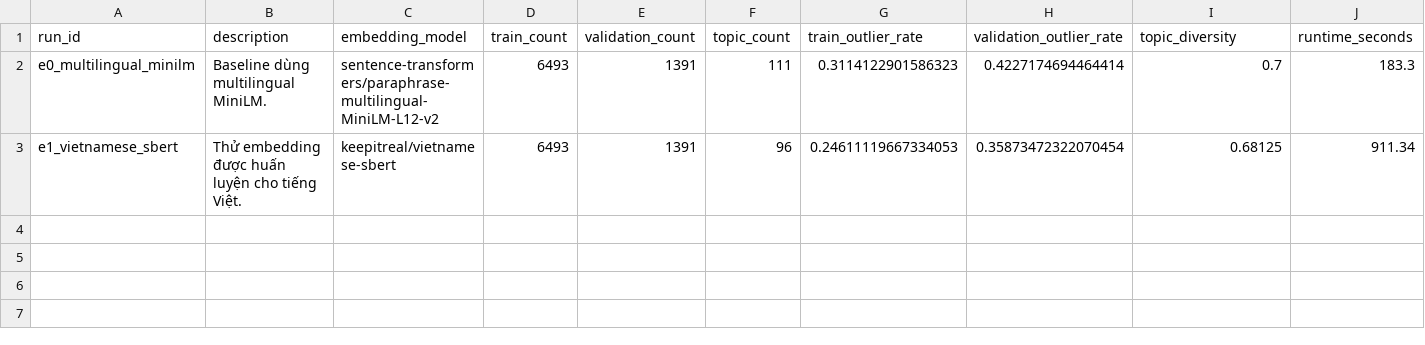
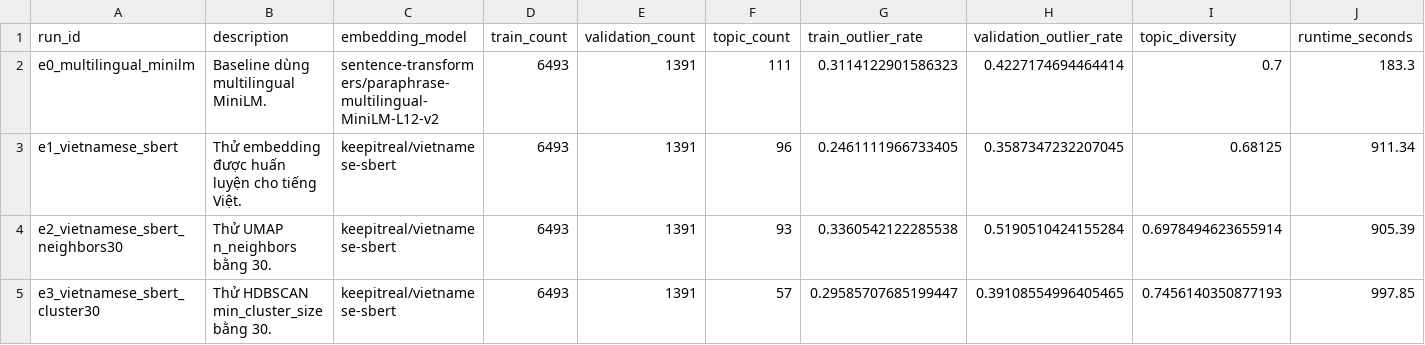
Before and after one commit to lunatran141/vietnamese-news-topic-discovery, a CSV file: results/bertopic_experiments/summary.csv, drawn as a sheet.

Commit message:
experiment(M14): add full UMAP and HDBSCAN results

```diff
--- a/results/bertopic_experiments/summary.csv
+++ b/results/bertopic_experiments/summary.csv
@@ -2,2 +2,4 @@
 e0_multilingual_minilm,Baseline dùng multilingual MiniLM.,sentence-transformers/paraphrase-multilingual-MiniLM-L12-v2,6493,1391,111,0.3114122901586323,0.4227174694464414,0.7,183.3
-e1_vietnamese_sbert,Thử embedding được huấn luyện cho tiếng Việt.,keepitreal/vietnamese-sbert,6493,1391,96,0.24611119667334053,0.35873472322070454,0.68125,911.34
+e1_vietnamese_sbert,Thử embedding được huấn luyện cho tiếng Việt.,keepitreal/vietnamese-sbert,6493,1391,96,0.2461111966733405,0.3587347232207045,0.68125,911.34
+e2_vietnamese_sbert_neighbors30,Thử UMAP n_neighbors bằng 30.,keepitreal/vietnamese-sbert,6493,1391,93,0.3360542122285538,0.5190510424155284,0.6978494623655914,905.39
+e3_vietnamese_sbert_cluster30,Thử HDBSCAN min_cluster_size bằng 30.,keepitreal/vietnamese-sbert,6493,1391,57,0.29585707685199447,0.39108554996405465,0.7456140350877193,997.85
```
Also changed, not shown: 6 other files.
